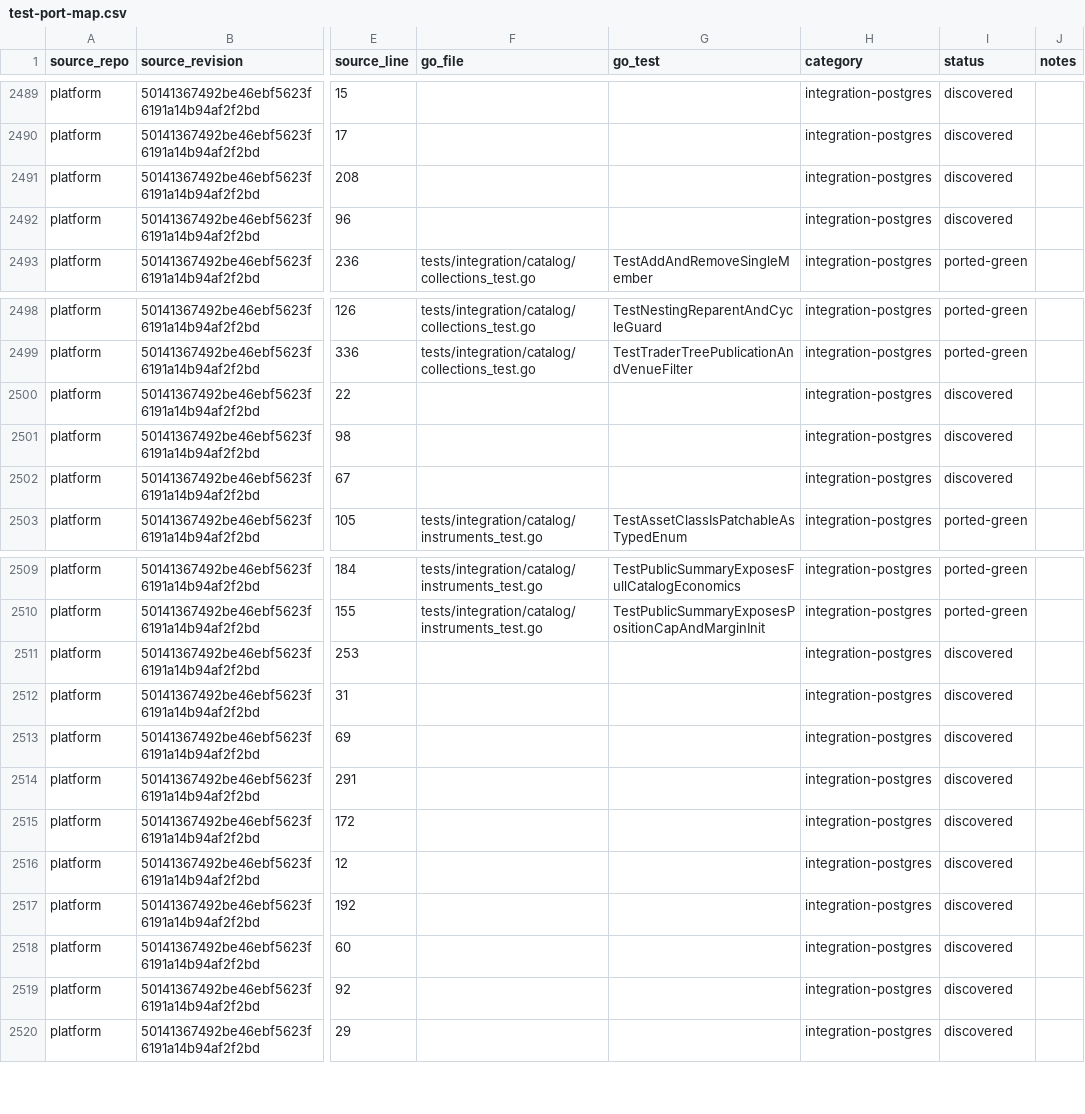
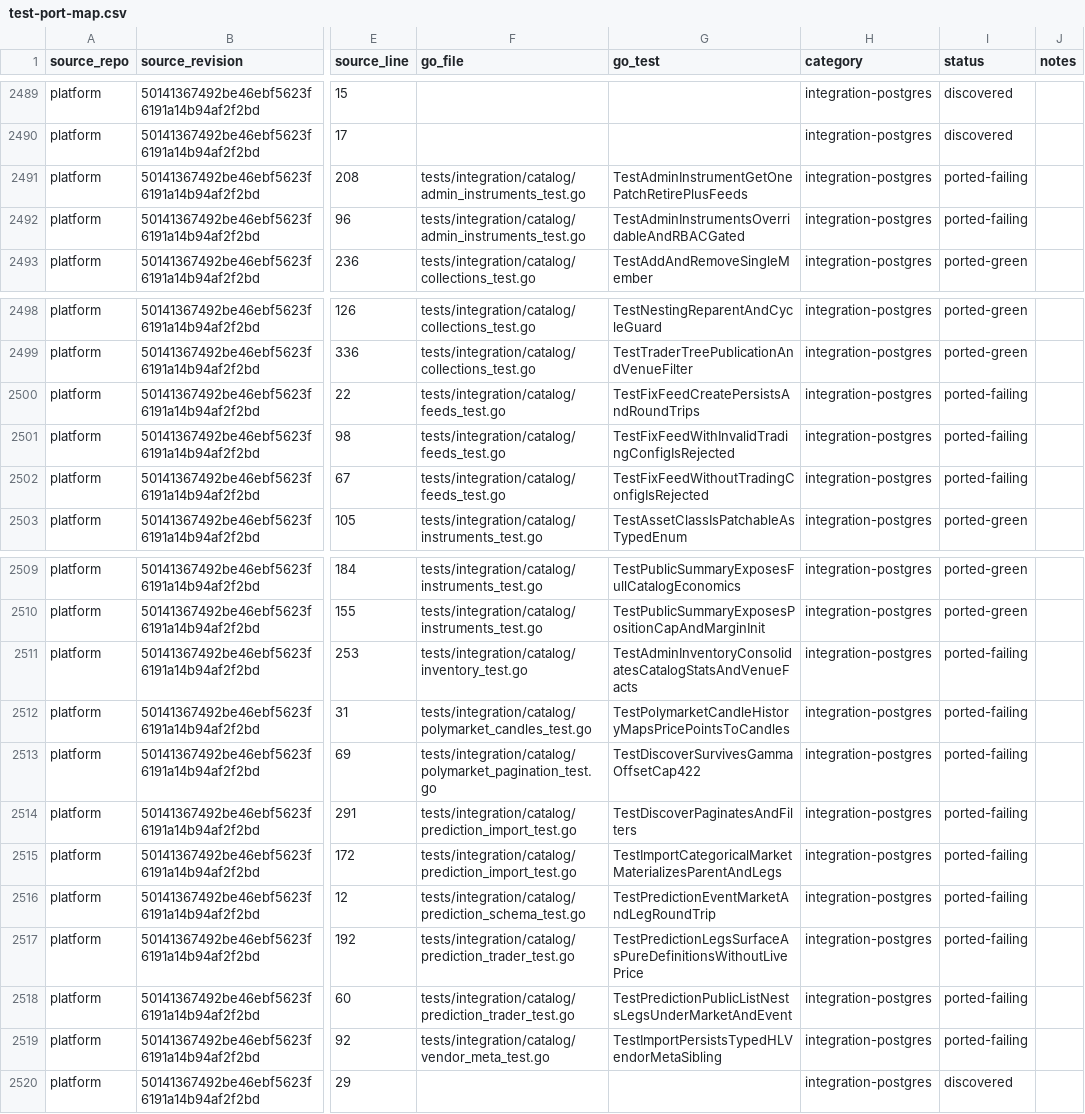
Before and after one commit to pbrazdil/platformgo, a CSV file: ports/test-port-map.csv, drawn as a sheet; only a part is shown, gaps mark what is left out; the diff names each change by its address in the sheet, - before the commit and + after, or states it on an @@ line.

Commit message:
test(integration): port remaining catalog workflows

```diff
--- a/ports/test-port-map.csv
+++ b/ports/test-port-map.csv
-F2491:F2492 (go_file): (empty)
+F2491:F2492 (go_file): tests/integration/catalog/admin_instruments_test.go
-G2491 (go_test): (empty)
+G2491 (go_test): TestAdminInstrumentGetOnePatchRetirePlusFeeds
-I2491:I2492 (status): discovered
+I2491:I2492 (status): ported-failing
-G2492 (go_test): (empty)
+G2492 (go_test): TestAdminInstrumentsOverridableAndRBACGated
-F2500:F2502 (go_file): (empty)
+F2500:F2502 (go_file): tests/integration/catalog/feeds_test.go
-G2500 (go_test): (empty)
+G2500 (go_test): TestFixFeedCreatePersistsAndRoundTrips
-I2500:I2502 (status): discovered
+I2500:I2502 (status): ported-failing
-G2501 (go_test): (empty)
+G2501 (go_test): TestFixFeedWithInvalidTradingConfigIsRejected
-G2502 (go_test): (empty)
+G2502 (go_test): TestFixFeedWithoutTradingConfigIsRejected
-F2511 (go_file): (empty)
+F2511 (go_file): tests/integration/catalog/inventory_test.go
-G2511 (go_test): (empty)
+G2511 (go_test): TestAdminInventoryConsolidatesCatalogStatsAndVenueFacts
-I2511:I2519 (status): discovered
+I2511:I2519 (status): ported-failing
-F2512 (go_file): (empty)
+F2512 (go_file): tests/integration/catalog/polymarket_candles_test.go
-G2512 (go_test): (empty)
+G2512 (go_test): TestPolymarketCandleHistoryMapsPricePointsToCandles
-F2513 (go_file): (empty)
+F2513 (go_file): tests/integration/catalog/polymarket_pagination_test.go
-G2513 (go_test): (empty)
+G2513 (go_test): TestDiscoverSurvivesGammaOffsetCap422
-F2514:F2515 (go_file): (empty)
+F2514:F2515 (go_file): tests/integration/catalog/prediction_import_test.go
-G2514 (go_test): (empty)
+G2514 (go_test): TestDiscoverPaginatesAndFilters
-G2515 (go_test): (empty)
+G2515 (go_test): TestImportCategoricalMarketMaterializesParentAndLegs
-F2516 (go_file): (empty)
+F2516 (go_file): tests/integration/catalog/prediction_schema_test.go
-G2516 (go_test): (empty)
+G2516 (go_test): TestPredictionEventMarketAndLegRoundTrip
-F2517:F2518 (go_file): (empty)
+F2517:F2518 (go_file): tests/integration/catalog/prediction_trader_test.go
-G2517 (go_test): (empty)
+G2517 (go_test): TestPredictionLegsSurfaceAsPureDefinitionsWithoutLivePrice
-G2518 (go_test): (empty)
+G2518 (go_test): TestPredictionPublicListNestsLegsUnderMarketAndEvent
-F2519 (go_file): (empty)
+F2519 (go_file): tests/integration/catalog/vendor_meta_test.go
-G2519 (go_test): (empty)
+G2519 (go_test): TestImportPersistsTypedHLVendorMetaSibling
```
Also changed, not shown: 9 other files.
